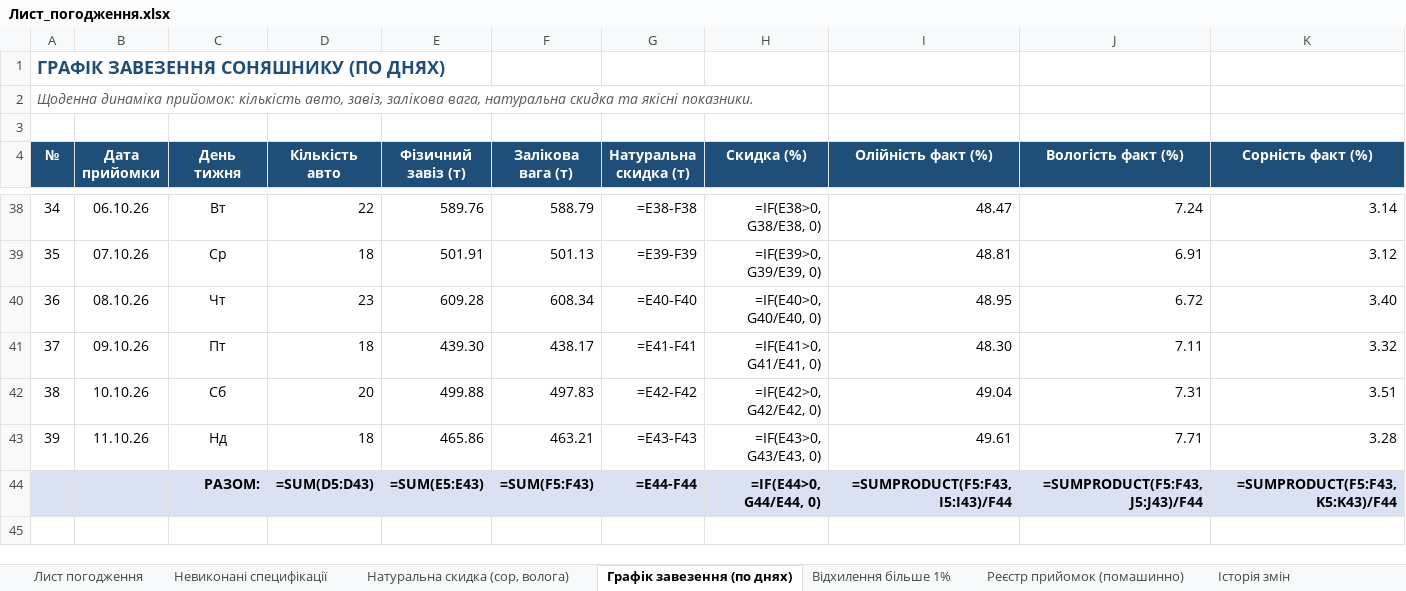
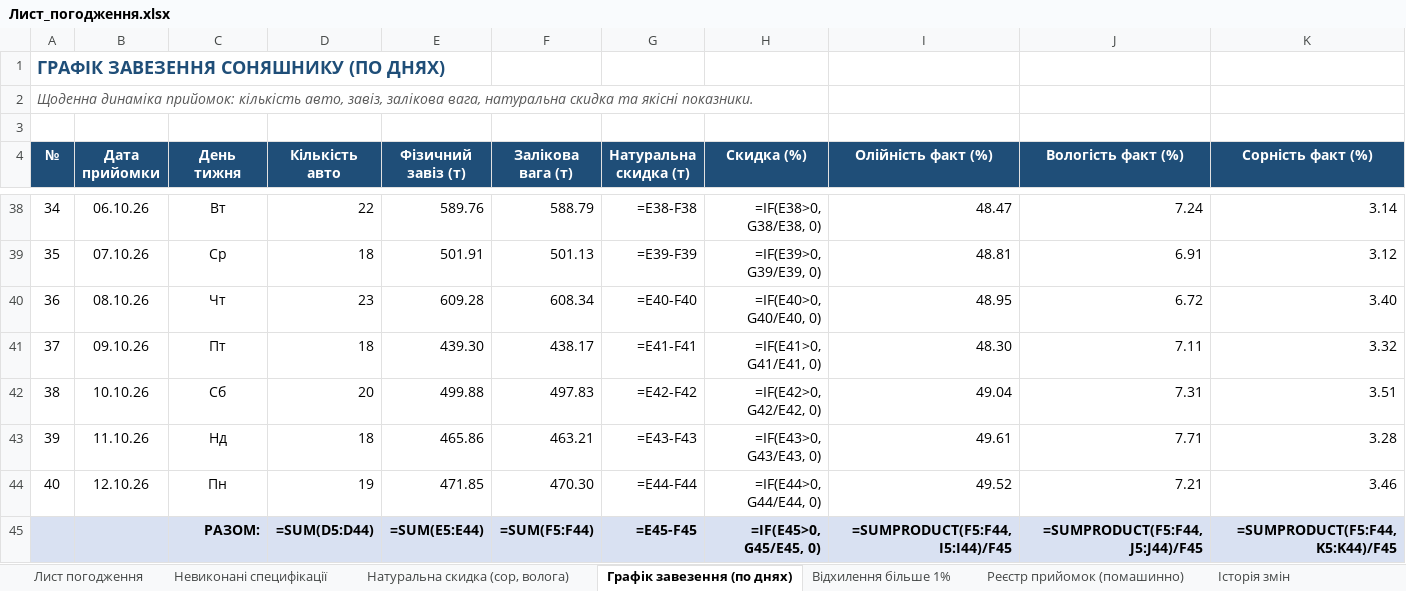
Before and after one commit to bublik3602/Dashbord-Api08, an Excel workbook: database/Лист_погодження.xlsx, sheet Графік завезення (по днях), drawn as a sheet; only a part is shown, gaps mark what is left out; values as stored, in another font and other column widths than the file's, no borders; formulas without a stored value are shown as written; addresses are those after the commit; the diff names each change by its address in the sheet, - before the commit and + after, or states it on an @@ line.

```diff
--- a/database/Лист_погодження.xlsx (sheet Графік завезення (по днях))
+++ b/database/Лист_погодження.xlsx (sheet Графік завезення (по днях))
+row 44: 40 | 12.10.26 | Пн | 19 | 471.85 | 470.30 | =E44-F44 | =IF(E44>0, G44/E44, 0) | 49.52 | 7.21 | 3.46
-D45 (Кількість авто): =SUM(D5:D43)
+D45 (Кількість авто): =SUM(D5:D44)
-E45 (Фізичний завіз (т)): =SUM(E5:E43)
+E45 (Фізичний завіз (т)): =SUM(E5:E44)
-F45 (Залікова вага (т)): =SUM(F5:F43)
+F45 (Залікова вага (т)): =SUM(F5:F44)
-G45 (Натуральна скидка (т)): =E44-F44
+G45 (Натуральна скидка (т)): =E45-F45
-H45 (Скидка (%)): =IF(E44>0, G44/E44, 0)
+H45 (Скидка (%)): =IF(E45>0, G45/E45, 0)
-I45 (Олійність факт (%)): =SUMPRODUCT(F5:F43, I5:I43)/F44
+I45 (Олійність факт (%)): =SUMPRODUCT(F5:F44, I5:I44)/F45
-J45 (Вологість факт (%)): =SUMPRODUCT(F5:F43, J5:J43)/F44
+J45 (Вологість факт (%)): =SUMPRODUCT(F5:F44, J5:J44)/F45
-K45 (Сорність факт (%)): =SUMPRODUCT(F5:F43, K5:K43)/F44
+K45 (Сорність факт (%)): =SUMPRODUCT(F5:F44, K5:K44)/F45
```
Also changed, not shown: sheet Реєстр прийомок (помашинно), sheet Натуральна скидка (сор, волога), sheet Невиконані специфікації, sheet Лист погодження, sheet Відхилення більше 1%, sheet Історія змін, 9 other files.
